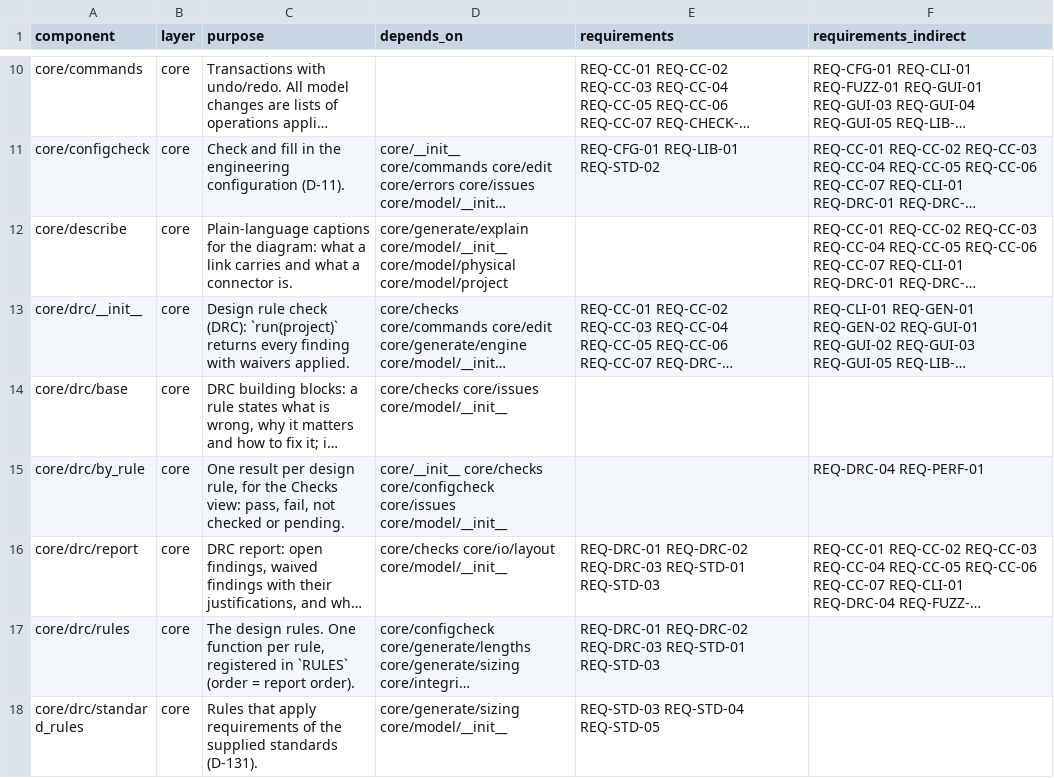
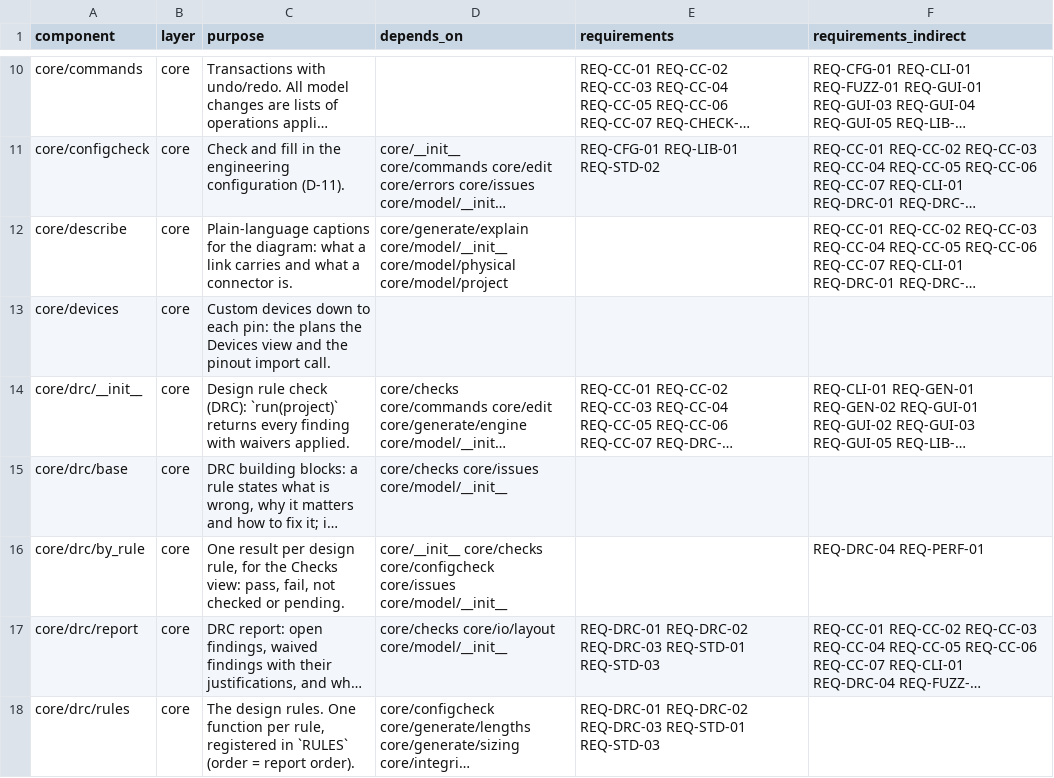
Before and after one commit to 0h3xn4/WireViz-HarnessDesignStudio, a CSV file: HarnessDesignStudio/compliance/sdd_components.csv, drawn as a sheet; only a part is shown, gaps mark what is left out; the shorter side is filled out with more unchanged rows; long unchanged cells end in …; the diff names each change by its address in the sheet, - before the commit and + after, or states it on an @@ line.

```diff
--- a/HarnessDesignStudio/compliance/sdd_components.csv
+++ b/HarnessDesignStudio/compliance/sdd_components.csv
+row 13: core/devices | core | Custom devices down to each pin: the plans the Devices view and the pinout import call.
```
Also changed, not shown: 35 other files.
